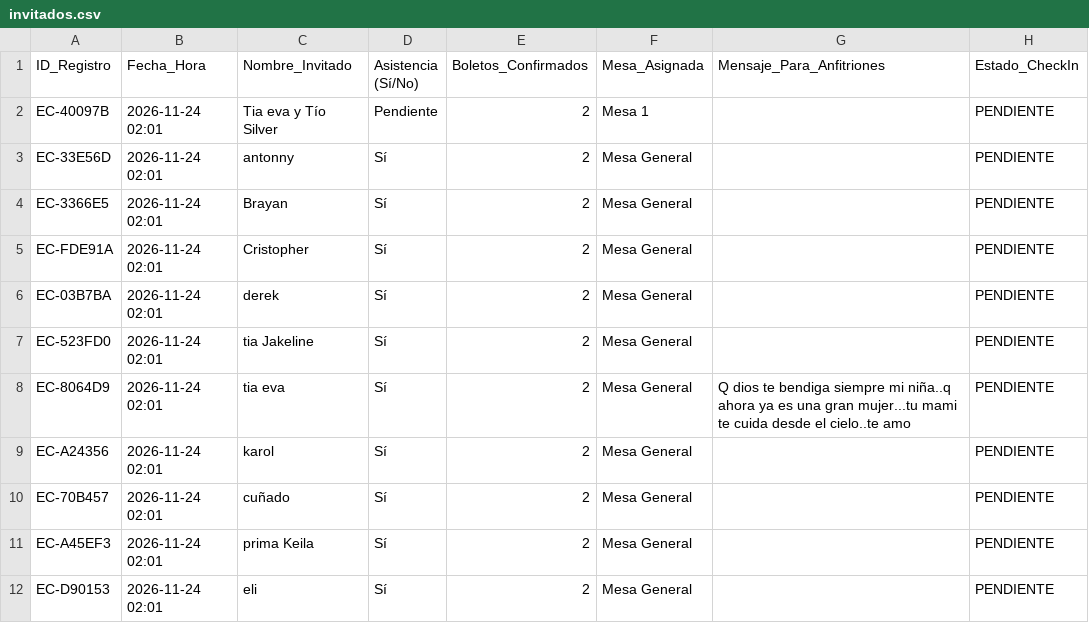
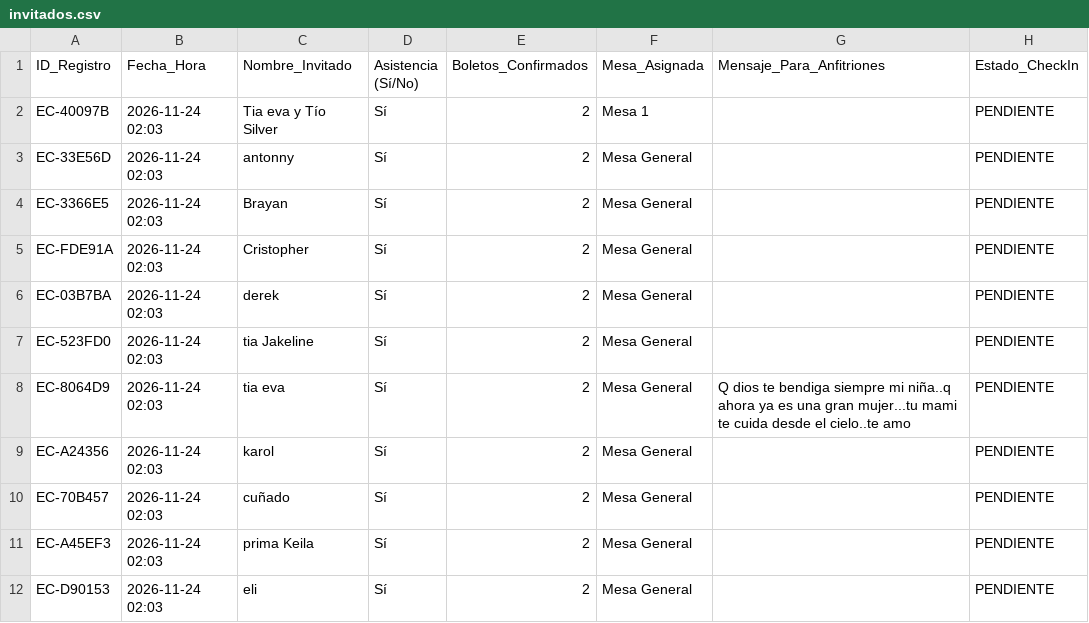
Before and after one commit to eventcraft-ai/invitations, a CSV file: cumpleanos-de-camila-6d83e4/invitados.csv, drawn as a sheet.

Commit message:
Update Guest Excel (cumpleanos-de-camila-6d83e4): 11 families

```diff
--- a/cumpleanos-de-camila-6d83e4/invitados.csv
+++ b/cumpleanos-de-camila-6d83e4/invitados.csv
@@ -1,12 +1,12 @@
 ID_Registro,Fecha_Hora,Nombre_Invitado,Asistencia (Sí/No),Boletos_Confirmados,Mesa_Asignada,Mensaje_Para_Anfitriones,Estado_CheckIn
-"EC-40097B","2026-11-24 02:01","Tia eva y Tío Silver","Pendiente",2,"Mesa 1","","PENDIENTE"
-"EC-33E56D","2026-11-24 02:01","antonny","Sí",2,"Mesa General","","PENDIENTE"
-"EC-3366E5","2026-11-24 02:01","Brayan","Sí",2,"Mesa General","","PENDIENTE"
-"EC-FDE91A","2026-11-24 02:01","Cristopher","Sí",2,"Mesa General","","PENDIENTE"
-"EC-03B7BA","2026-11-24 02:01","derek","Sí",2,"Mesa General","","PENDIENTE"
-"EC-523FD0","2026-11-24 02:01","tia Jakeline","Sí",2,"Mesa General","","PENDIENTE"
-"EC-8064D9","2026-11-24 02:01","tia eva","Sí",2,"Mesa General","Q dios te bendiga siempre mi niña..q ahora ya es una gran mujer...tu mami te cuida desde el cielo..te amo","PENDIENTE"
-"EC-A24356","2026-11-24 02:01","karol","Sí",2,"Mesa General","","PENDIENTE"
-"EC-70B457","2026-11-24 02:01","cuñado","Sí",2,"Mesa General","","PENDIENTE"
-"EC-A45EF3","2026-11-24 02:01","prima Keila","Sí",2,"Mesa General","","PENDIENTE"
-"EC-D90153","2026-11-24 02:01","eli","Sí",2,"Mesa General","","PENDIENTE"
+"EC-40097B","2026-11-24 02:03","Tia eva y Tío Silver","Sí",2,"Mesa 1","","PENDIENTE"
+"EC-33E56D","2026-11-24 02:03","antonny","Sí",2,"Mesa General","","PENDIENTE"
+"EC-3366E5","2026-11-24 02:03","Brayan","Sí",2,"Mesa General","","PENDIENTE"
+"EC-FDE91A","2026-11-24 02:03","Cristopher","Sí",2,"Mesa General","","PENDIENTE"
+"EC-03B7BA","2026-11-24 02:03","derek","Sí",2,"Mesa General","","PENDIENTE"
+"EC-523FD0","2026-11-24 02:03","tia Jakeline","Sí",2,"Mesa General","","PENDIENTE"
+"EC-8064D9","2026-11-24 02:03","tia eva","Sí",2,"Mesa General","Q dios te bendiga siempre mi niña..q ahora ya es una gran mujer...tu mami te cuida desde el cielo..te amo","PENDIENTE"
+"EC-A24356","2026-11-24 02:03","karol","Sí",2,"Mesa General","","PENDIENTE"
+"EC-70B457","2026-11-24 02:03","cuñado","Sí",2,"Mesa General","","PENDIENTE"
+"EC-A45EF3","2026-11-24 02:03","prima Keila","Sí",2,"Mesa General","","PENDIENTE"
+"EC-D90153","2026-11-24 02:03","eli","Sí",2,"Mesa General","","PENDIENTE"
```
Also changed, not shown: 1 other file.
